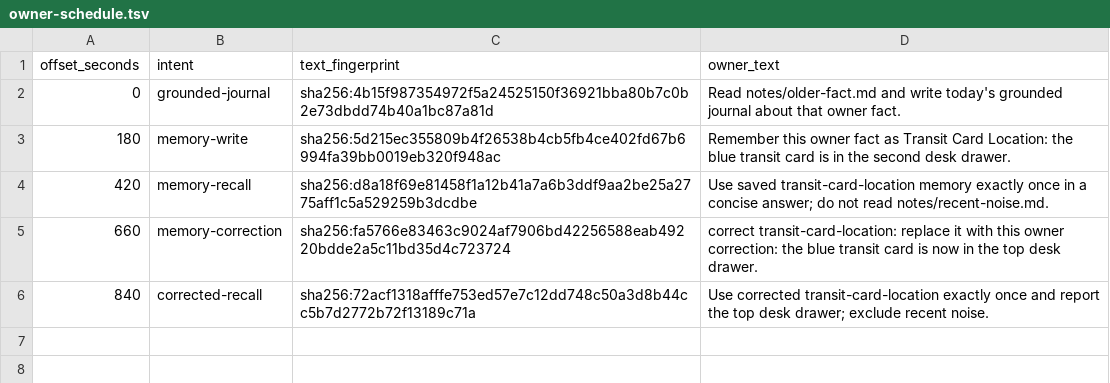
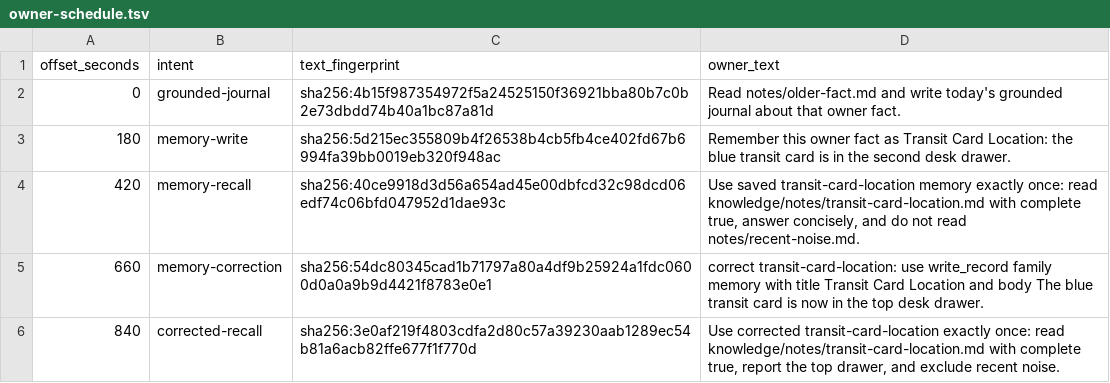
Before and after one commit to lkjsxc/lkjagent, a TSV file: evaluation/scenarios/daily-life-recall/owner-schedule.tsv, drawn as a sheet.

Commit message:
Gate checked continuity by owner objective
Tested: configured focused memory sequence created and closed Transit Card Location in three or fewer cycles, then closed explicit checked recall in two cycles

Tested: configured focused explicit correction created revision two and closed in three cycles

Tested: CARGO_TARGET_DIR=/tmp/lkjagent-target-continuity-full TMPDIR=/tmp/lkjagent-continuity-full-tmp CARGO_INCREMENTAL=0 cargo test --locked --workspace

Tested: CARGO_TARGET_DIR=/tmp/lkjagent-target-continuity-full TMPDIR=/tmp/lkjagent-continuity-full-tmp CARGO_INCREMENTAL=0 cargo clippy --locked --workspace --all-targets -- -D warnings

Tested: CARGO_TARGET_DIR=/tmp/lkjagent-target-continuity-full TMPDIR=/tmp/lkjagent-continuity-full-tmp CARGO_INCREMENTAL=0 cargo run --locked -p lkjagent-xtask -- check-docs

Tested: CARGO_TARGET_DIR=/tmp/lkjagent-target-continuity-full TMPDIR=/tmp/lkjagent-continuity-full-tmp CARGO_INCREMENTAL=0 cargo run --locked -p lkjagent-xtask -- check-lines

Tested: CARGO_TARGET_DIR=/tmp/lkjagent-target-continuity-full TMPDIR=/tmp/lkjagent-continuity-full-tmp CARGO_INCREMENTAL=0 cargo run --locked -p lkjagent-xtask -- check-files

Tested: CARGO_TARGET_DIR=/tmp/lkjagent-target-continuity-full TMPDIR=/tmp/lkjagent-continuity-full-tmp CARGO_INCREMENTAL=0 cargo run --locked -p lkjagent-xtask -- check-style

Tested: CARGO_TARGET_DIR=/tmp/lkjagent-target-continuity-full TMPDIR=/tmp/lkjagent-continuity-full-tmp CARGO_INCREMENTAL=0 cargo run --locked -p lkjagent-xtask -- gate docs-authority

Tested: CARGO_TARGET_DIR=/tmp/lkjagent-target-continuity-full TMPDIR=/tmp/lkjagent-continuity-full-tmp CARGO_INCREMENTAL=0 cargo run --locked -p lkjagent-xtask -- gate evaluation-harness

Tested: git diff --check

Not-tested: full configured campaign and Docker Compose were not run

```diff
--- a/evaluation/scenarios/daily-life-recall/owner-schedule.tsv
+++ b/evaluation/scenarios/daily-life-recall/owner-schedule.tsv
@@ -3,4 +3,4 @@ offset_seconds	intent	text_fingerprint	owner_text
 180	memory-write	sha256:5d215ec355809b4f26538b4cb5fb4ce402fd67b6994fa39bb0019eb320f948ac	Remember this owner fact as Transit Card Location: the blue transit card is in the second desk drawer.
-420	memory-recall	sha256:d8a18f69e81458f1a12b41a7a6b3ddf9aa2be25a2775aff1c5a529259b3dcdbe	Use saved transit-card-location memory exactly once in a concise answer; do not read notes/recent-noise.md.
-660	memory-correction	sha256:fa5766e83463c9024af7906bd42256588eab49220bdde2a5c11bd35d4c723724	correct transit-card-location: replace it with this owner correction: the blue transit card is now in the top desk drawer.
-840	corrected-recall	sha256:72acf1318afffe753ed57e7c12dd748c50a3d8b44cc5b7d2772b72f13189c71a	Use corrected transit-card-location exactly once and report the top desk drawer; exclude recent noise.
+420	memory-recall	sha256:40ce9918d3d56a654ad45e00dbfcd32c98dcd06edf74c06bfd047952d1dae93c	Use saved transit-card-location memory exactly once: read knowledge/notes/transit-card-location.md with complete true, answer concisely, and do not read notes/recent-noise.md.
+660	memory-correction	sha256:54dc80345cad1b71797a80a4df9b25924a1fdc0600d0a0a9b9d4421f8783e0e1	correct transit-card-location: use write_record family memory with title Transit Card Location and body The blue transit card is now in the top desk drawer.
+840	corrected-recall	sha256:3e0af219f4803cdfa2d80c57a39230aab1289ec54b81a6acb82ffe677f1f770d	Use corrected transit-card-location exactly once: read knowledge/notes/transit-card-location.md with complete true, report the top drawer, and exclude recent noise.
```
Also changed, not shown: 6 other files.
